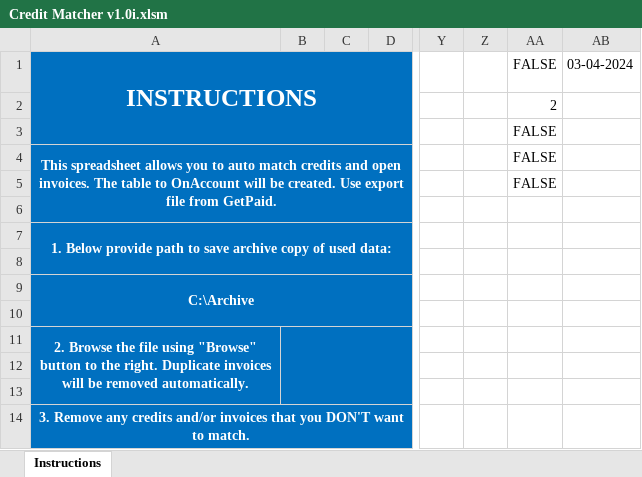
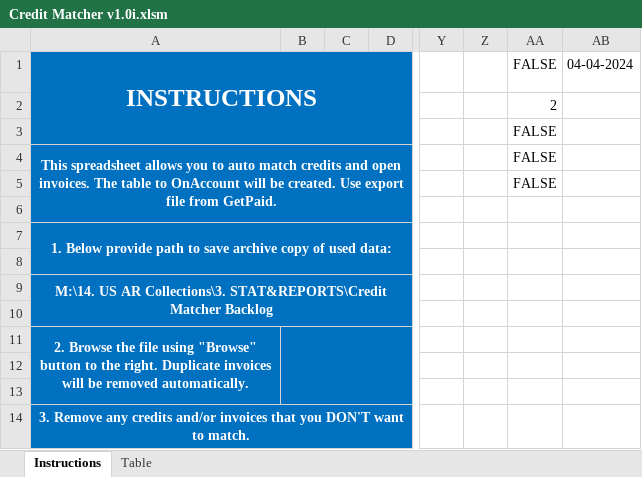
Before and after one commit to jberkowski/Credit-Matcher, an Excel workbook: Credit Matcher v1.0i.xlsm, sheet Instructions, drawn as a sheet; only a part is shown, gaps mark what is left out; values as stored, in another font and other column widths than the file's, no borders; charts and pictures not drawn; the diff names each change by its address in the sheet, - before the commit and + after, or states it on an @@ line.

Commit message:
Update Credit Matcher v1.0i.xlsm
Cleaned some values.

```diff
--- a/Credit Matcher v1.0i.xlsm (sheet Instructions)
+++ b/Credit Matcher v1.0i.xlsm (sheet Instructions)
+sheet tab: Table
-AB1: 03-04-2024
+AB1: 04-04-2024
-A9: C:\Archive
+A9: M:\14. US AR Collections\3. STAT&REPORTS\Credit Matcher Backlog
```
Also changed, not shown: charts or pictures.
